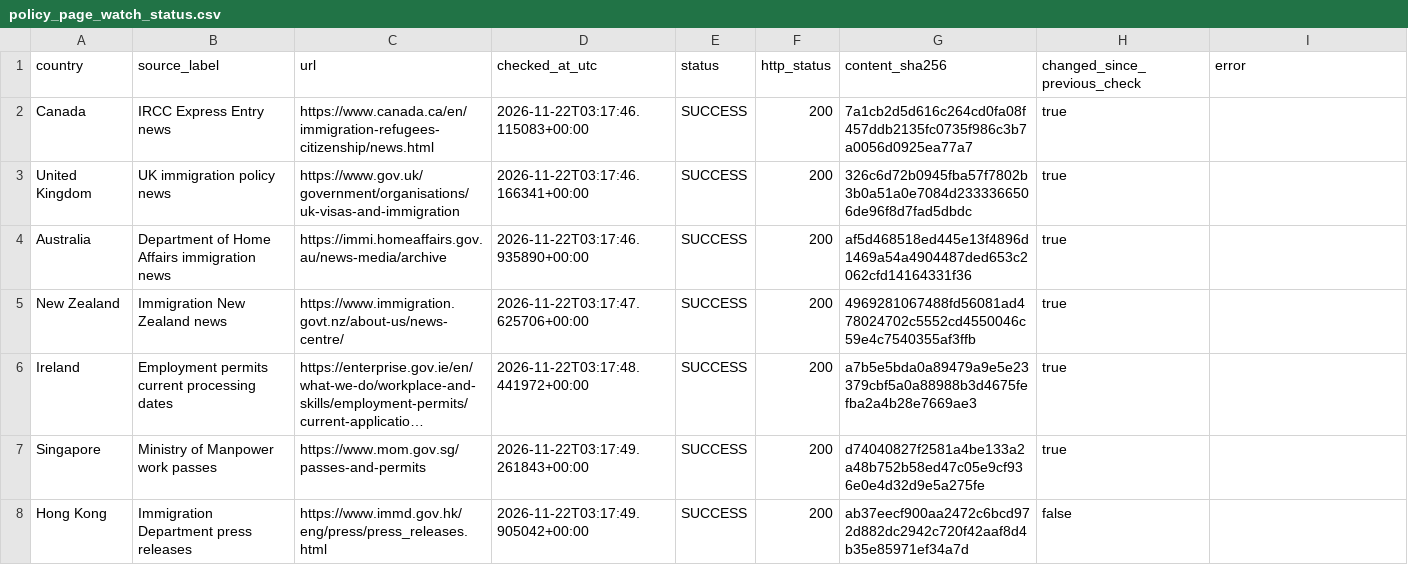
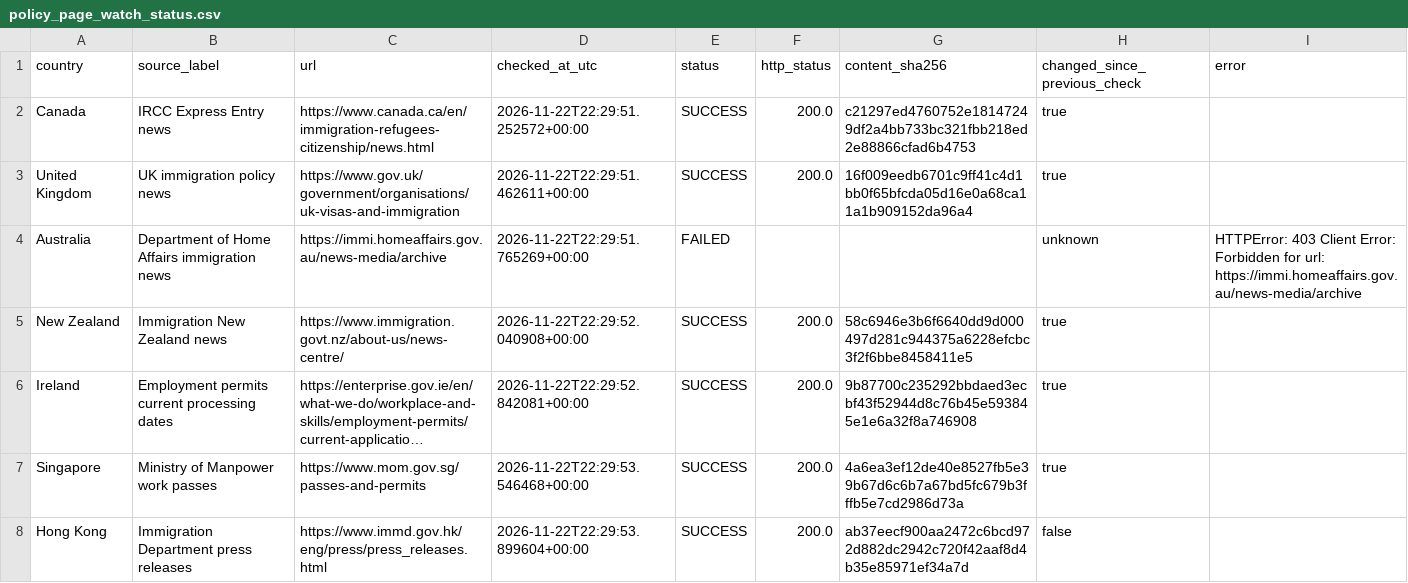
Before and after one commit to schnozenstein/eom-migration-model, a CSV file: metadata/policy_page_watch_status.csv, drawn as a sheet; only a part is shown; long unchanged cells end in …; the diff covers the shown part only; the diff names each change by its address in the sheet, - before the commit and + after, or states it on an @@ line.

```diff
--- a/metadata/policy_page_watch_status.csv
+++ b/metadata/policy_page_watch_status.csv
-D2 (checked_at_utc): 2026-11-22T03:17:46.115083+00:00
+D2 (checked_at_utc): 2026-11-22T22:29:51.252572+00:00
-F2:F3 (http_status): 200
+F2:F3 (http_status): 200.0
-G2 (content_sha256): 7a1cb2d5d616c264cd0fa08f457ddb2135fc0735f986c3b7a0056d0925ea77a7
+G2 (content_sha256): c21297ed4760752e18147249df2a4bb733bc321fbb218ed2e88866cfad6b4753
-D3 (checked_at_utc): 2026-11-22T03:17:46.166341+00:00
+D3 (checked_at_utc): 2026-11-22T22:29:51.462611+00:00
-G3 (content_sha256): 326c6d72b0945fba57f7802b3b0a51a0e7084d2333366506de96f8d7fad5dbdc
+G3 (content_sha256): 16f009eedb6701c9ff41c4d1bb0f65bfcda05d16e0a68ca11a1b909152da96a4
-D4 (checked_at_utc): 2026-11-22T03:17:46.935890+00:00
+D4 (checked_at_utc): 2026-11-22T22:29:51.765269+00:00
-E4 (status): SUCCESS
+E4 (status): FAILED
-F4 (http_status): 200
+F4 (http_status): (empty)
-G4 (content_sha256): af5d468518ed445e13f4896d1469a54a4904487ded653c2062cfd14164331f36
+G4 (content_sha256): (empty)
-H4 (changed_since_previous_check): true
+H4 (changed_since_previous_check): unknown
-I4 (error): (empty)
+I4 (error): HTTPError: 403 Client Error: Forbidden for url: https://immi.homeaffairs.gov.au/news-media/archive
-D5 (checked_at_utc): 2026-11-22T03:17:47.625706+00:00
+D5 (checked_at_utc): 2026-11-22T22:29:52.040908+00:00
-F5:F8 (http_status): 200
+F5:F8 (http_status): 200.0
-G5 (content_sha256): 4969281067488fd56081ad478024702c5552cd4550046c59e4c7540355af3ffb
+G5 (content_sha256): 58c6946e3b6f6640dd9d000497d281c944375a6228efcbc3f2f6bbe8458411e5
-D6 (checked_at_utc): 2026-11-22T03:17:48.441972+00:00
+D6 (checked_at_utc): 2026-11-22T22:29:52.842081+00:00
-G6 (content_sha256): a7b5e5bda0a89479a9e5e23379cbf5a0a88988b3d4675fefba2a4b28e7669ae3
+G6 (content_sha256): 9b87700c235292bbdaed3ecbf43f52944d8c76b45e593845e1e6a32f8a746908
-D7 (checked_at_utc): 2026-11-22T03:17:49.261843+00:00
+D7 (checked_at_utc): 2026-11-22T22:29:53.546468+00:00
-G7 (content_sha256): d74040827f2581a4be133a2a48b752b58ed47c05e9cf936e0e4d32d9e5a275fe
+G7 (content_sha256): 4a6ea3ef12de40e8527fb5e39b67d6c6b7a67bd5fc679b3fffb5e7cd2986d73a
-D8 (checked_at_utc): 2026-11-22T03:17:49.905042+00:00
+D8 (checked_at_utc): 2026-11-22T22:29:53.899604+00:00
```
Also changed, not shown: 14 edited cells elsewhere in this file, data/geographical_uncertainty_inputs.csv, metadata/obmigra_source_status.csv, 34 other files.
